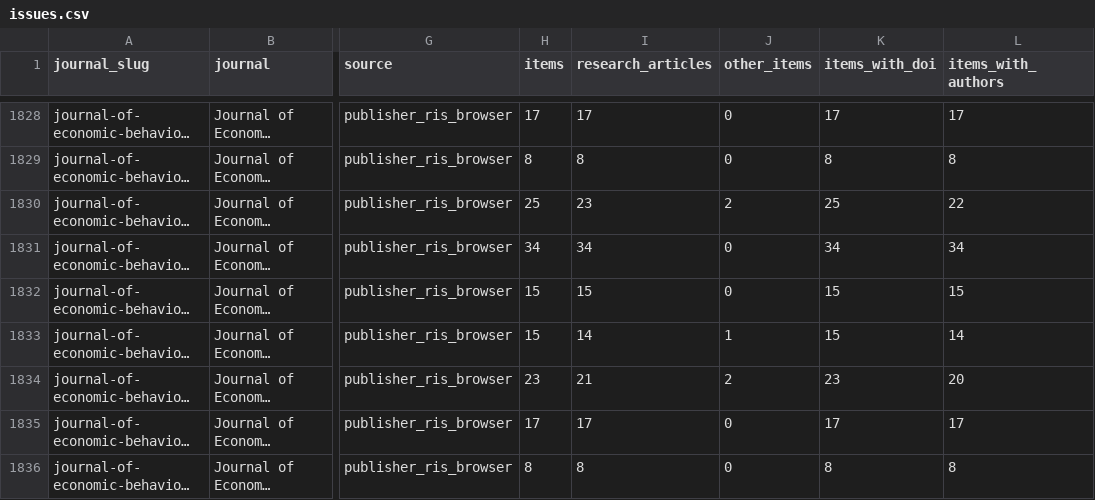
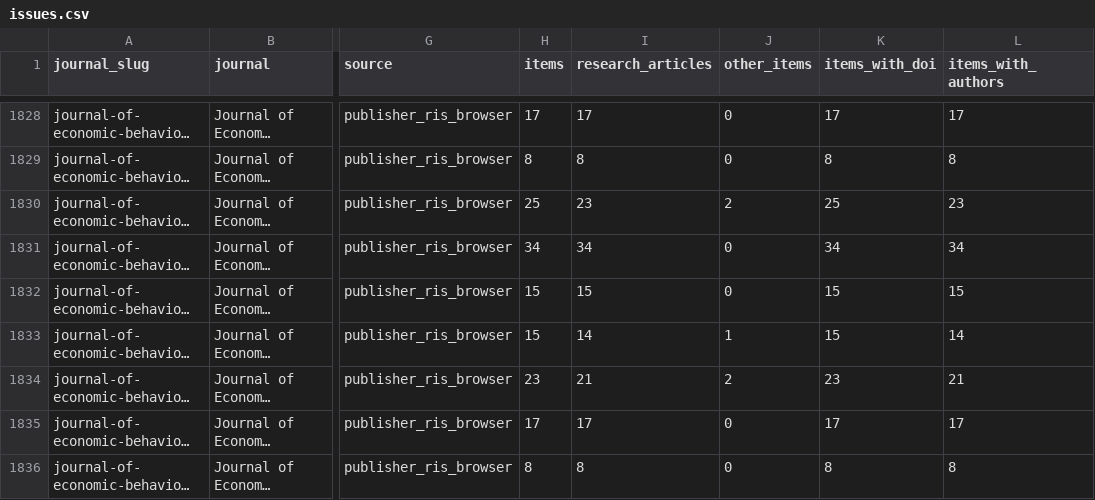
Before and after one commit to kochiuyu/econ-journal-authors, a CSV file: downloads/issues.csv, drawn as a sheet; only a part is shown, gaps mark what is left out; long unchanged cells end in …; the diff covers the shown part only; the diff names each change by its address in the sheet, - before the commit and + after, or states it on an @@ line.

```diff
--- a/downloads/issues.csv
+++ b/downloads/issues.csv
-L1830 (items_with_authors): 22
+L1830 (items_with_authors): 23
-L1834 (items_with_authors): 20
+L1834 (items_with_authors): 21
```
Also changed, not shown: 108 edited cells elsewhere in this file, downloads/authors_missing_by_journal_year.csv, downloads/coverage.csv, 55 other files.
